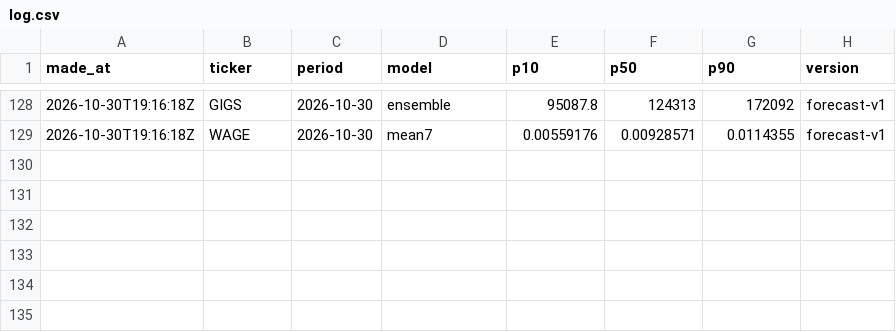
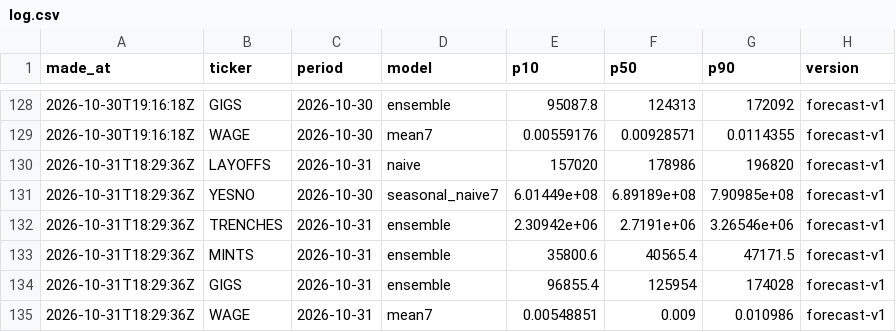
Before and after one commit to tickerzhq/tickerz-open, a CSV file: forecasts/log.csv, drawn as a sheet; only a part is shown, gaps mark what is left out; the diff names each change by its address in the sheet, - before the commit and + after, or states it on an @@ line.

```diff
--- a/forecasts/log.csv
+++ b/forecasts/log.csv
+row 130: 2026-10-31T18:29:36Z | LAYOFFS | 2026-10-31 | naive | 157020 | 178986 | 196820 | forecast-v1
+row 131: 2026-10-31T18:29:36Z | YESNO | 2026-10-30 | seasonal_naive7 | 6.01449e+08 | 6.89189e+08 | 7.90985e+08 | forecast-v1
+row 132: 2026-10-31T18:29:36Z | TRENCHES | 2026-10-31 | ensemble | 2.30942e+06 | 2.7191e+06 | 3.26546e+06 | forecast-v1
+row 133: 2026-10-31T18:29:36Z | MINTS | 2026-10-31 | ensemble | 35800.6 | 40565.4 | 47171.5 | forecast-v1
+row 134: 2026-10-31T18:29:36Z | GIGS | 2026-10-31 | ensemble | 96855.4 | 125954 | 174028 | forecast-v1
+row 135: 2026-10-31T18:29:36Z | WAGE | 2026-10-31 | mean7 | 0.00548851 | 0.009 | 0.010986 | forecast-v1
```
Also changed, not shown: forecasts/selection.csv, 1 other file.
